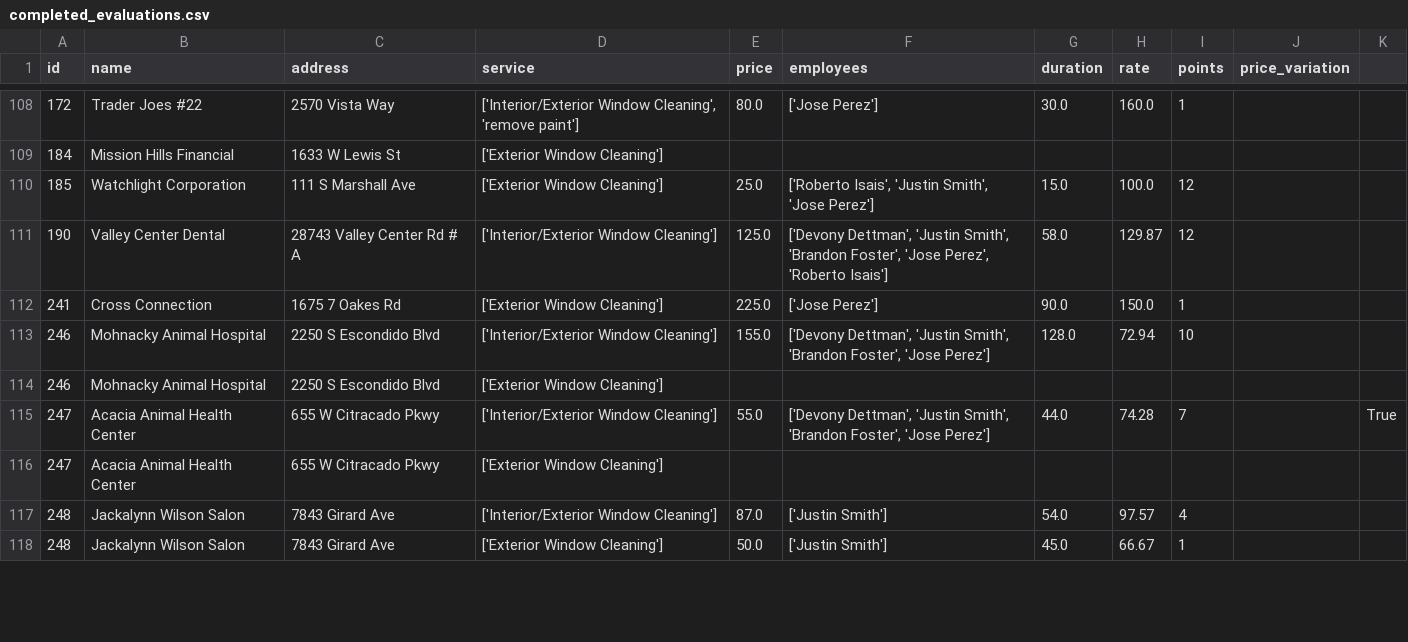
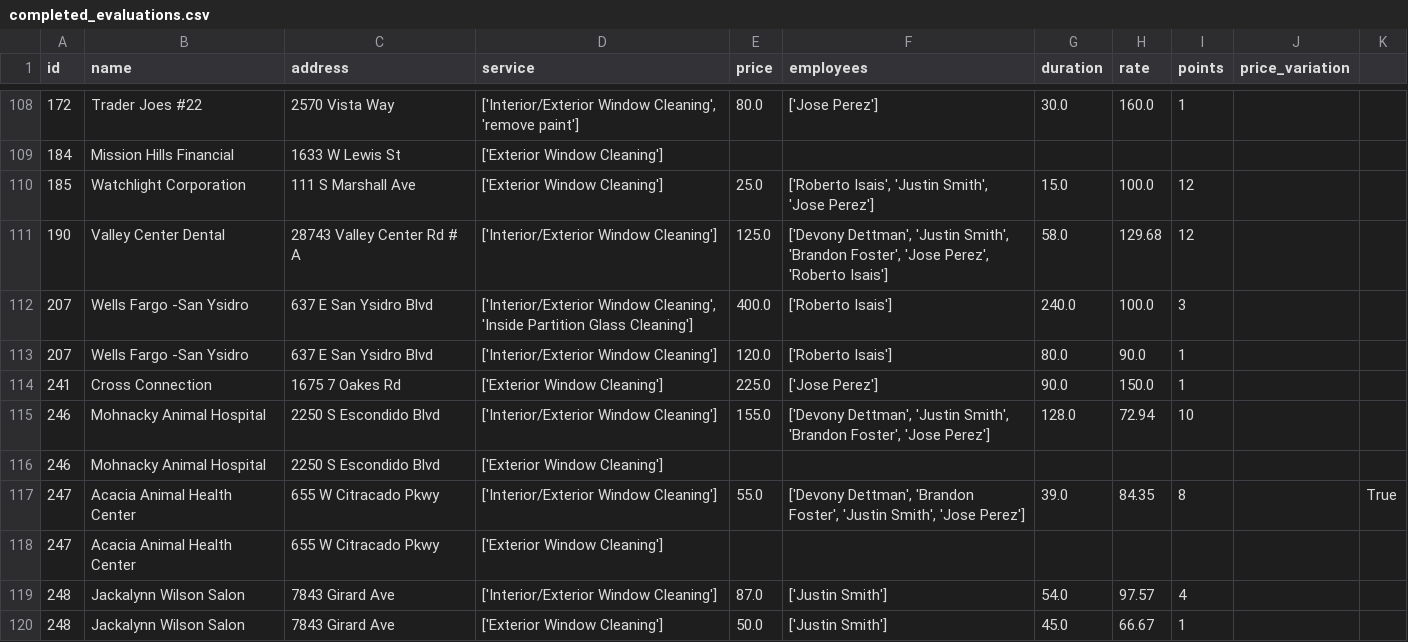
Before and after one commit to Symanity/cusjo, a CSV file: databases/window_magic_data/completed_evaluations.csv, drawn as a sheet; only a part is shown, gaps mark what is left out; the diff covers the shown part only.

```diff
--- a/databases/window_magic_data/completed_evaluations.csv
+++ b/databases/window_magic_data/completed_evaluations.csv
@@ -110,3 +110,5 @@ id,name,address,service,price,employees,duration,rate,points,price_variation
 185,Watchlight Corporation,111 S Marshall Ave,['Exterior Window Cleaning'],25.0,"['Roberto Isais', 'Justin Smith', 'Jose Perez']",15.0,100.0,12,
-190,Valley Center Dental,28743 Valley Center Rd # A,['Interior/Exterior Window Cleaning'],125.0,"['Devony Dettman', 'Justin Smith', 'Brandon Foster', 'Jose Perez', 'Roberto Isais']",58.0,129.87,12,
+190,Valley Center Dental,28743 Valley Center Rd # A,['Interior/Exterior Window Cleaning'],125.0,"['Devony Dettman', 'Justin Smith', 'Brandon Foster', 'Jose Perez', 'Roberto Isais']",58.0,129.68,12,
+207,Wells Fargo -San Ysidro,637 E San Ysidro Blvd,"['Interior/Exterior Window Cleaning', 'Inside Partition Glass Cleaning']",400.0,['Roberto Isais'],240.0,100.0,3,
+207,Wells Fargo -San Ysidro,637 E San Ysidro Blvd,['Interior/Exterior Window Cleaning'],120.0,['Roberto Isais'],80.0,90.0,1,
 241,Cross Connection,1675 7 Oakes Rd,['Exterior Window Cleaning'],225.0,['Jose Perez'],90.0,150.0,1,
@@ -114,3 +116,3 @@ id,name,address,service,price,employees,duration,rate,points,price_variation
 246,Mohnacky Animal Hospital,2250 S Escondido Blvd,['Exterior Window Cleaning'],,,,,,
-247,Acacia Animal Health Center,655 W Citracado Pkwy,['Interior/Exterior Window Cleaning'],55.0,"['Devony Dettman', 'Justin Smith', 'Brandon Foster', 'Jose Perez']",44.0,74.28,7,,True
+247,Acacia Animal Health Center,655 W Citracado Pkwy,['Interior/Exterior Window Cleaning'],55.0,"['Devony Dettman', 'Brandon Foster', 'Justin Smith', 'Jose Perez']",39.0,84.35,8,,True
 247,Acacia Animal Health Center,655 W Citracado Pkwy,['Exterior Window Cleaning'],,,,,,
```
Also changed, not shown: 5 added rows, 4 removed rows, 4 moved rows and 55 edited cells elsewhere in this file, databases/csv_complete_history/customers.csv, databases/window_magic_data/analyzed_data_points.csv, 4 other files.
